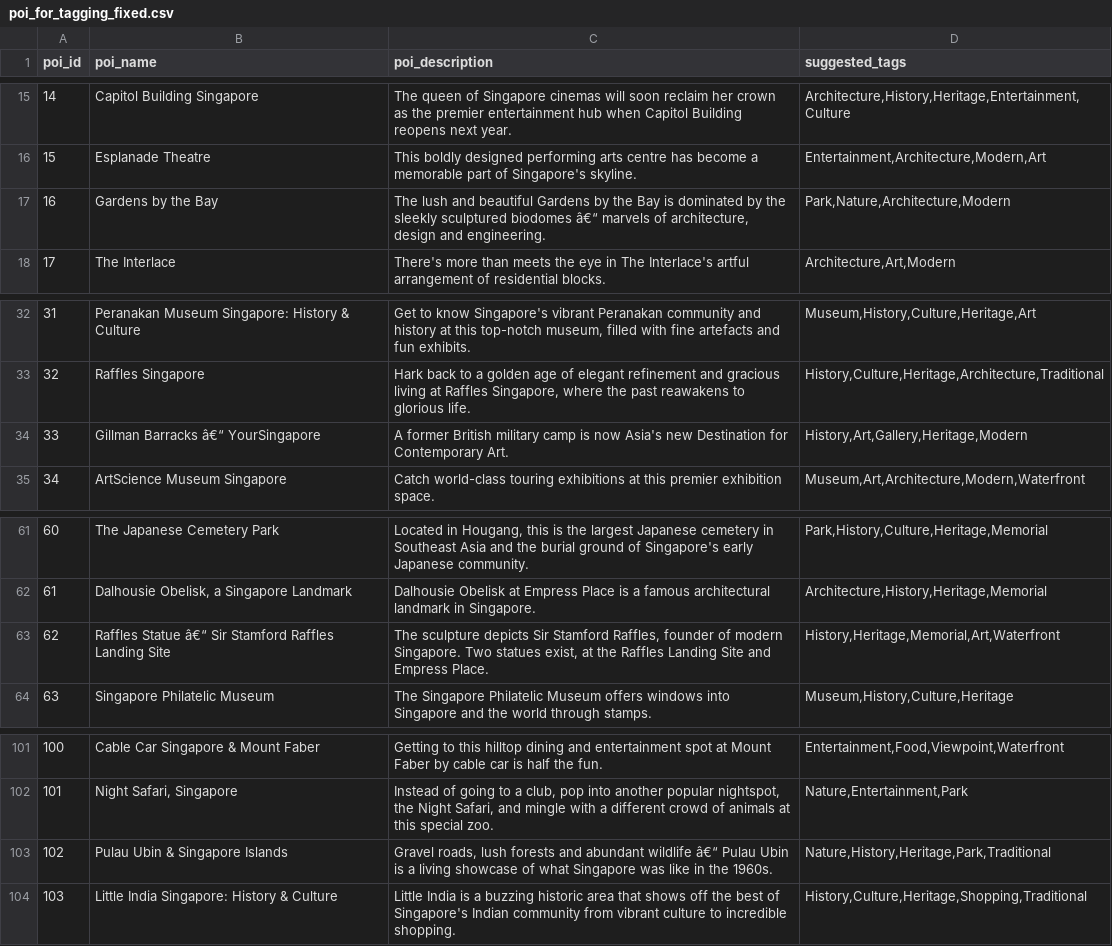
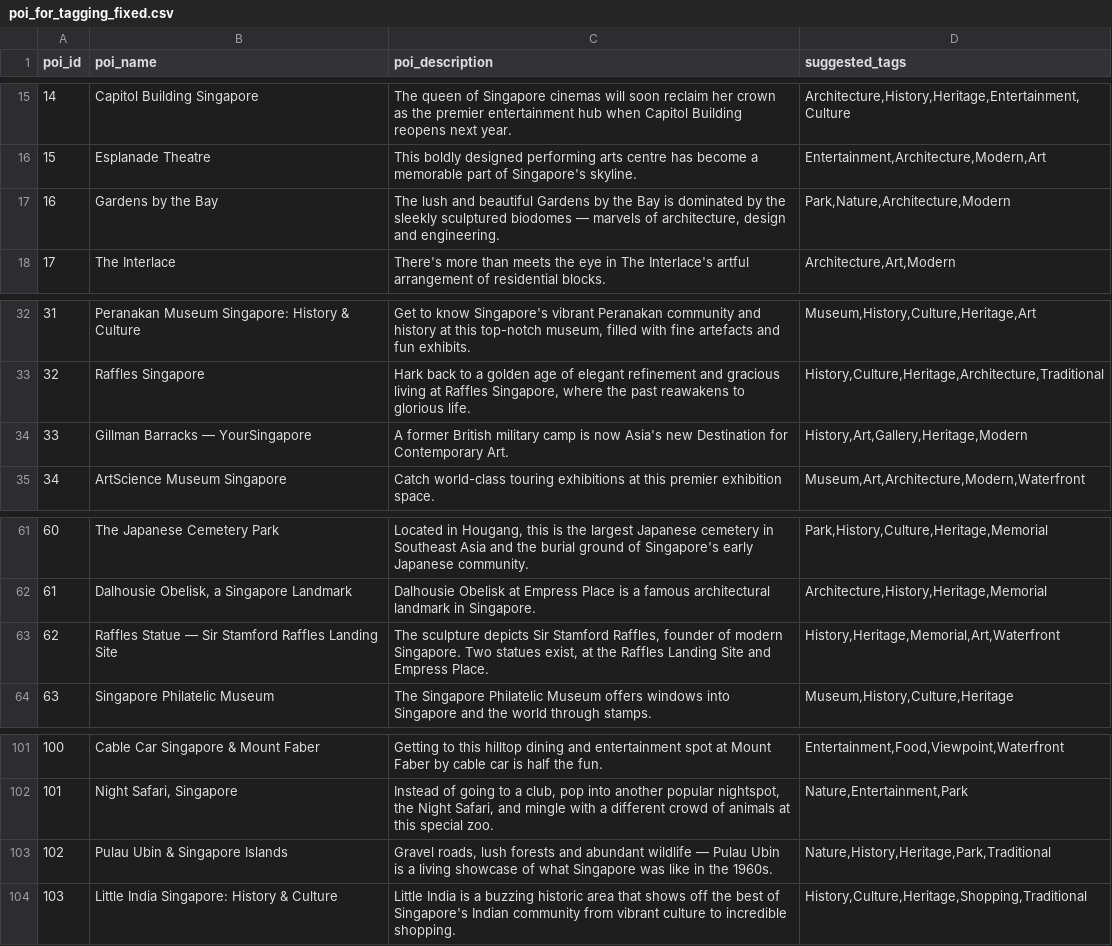
Before and after one commit to Acrylic125/sc2006-assignment, a CSV file: scrape/poi_for_tagging_fixed.csv, drawn as a sheet; only a part is shown, gaps mark what is left out.

Commit message:
updated csv

```diff
--- a/scrape/poi_for_tagging_fixed.csv
+++ b/scrape/poi_for_tagging_fixed.csv
@@ -16,3 +16,3 @@ poi_id,poi_name,poi_description,suggested_tags
 15,"Esplanade Theatre","This boldly designed performing arts centre has become a memorable part of Singapore's skyline.","Entertainment,Architecture,Modern,Art"
-16,"Gardens by the Bay","The lush and beautiful Gardens by the Bay is dominated by the sleekly sculptured biodomes â€“ marvels of architecture, design and engineering.","Park,Nature,Architecture,Modern"
+16,"Gardens by the Bay","The lush and beautiful Gardens by the Bay is dominated by the sleekly sculptured biodomes — marvels of architecture, design and engineering.","Park,Nature,Architecture,Modern"
 17,"The Interlace","There's more than meets the eye in The Interlace's artful arrangement of residential blocks.","Architecture,Art,Modern"
@@ -33,3 +33,3 @@ poi_id,poi_name,poi_description,suggested_tags
 32,"Raffles Singapore","Hark back to a golden age of elegant refinement and gracious living at Raffles Singapore, where the past reawakens to glorious life.","History,Culture,Heritage,Architecture,Traditional"
-33,"Gillman Barracks â€“ YourSingapore","A former British military camp is now Asia's new Destination for Contemporary Art.","History,Art,Gallery,Heritage,Modern"
+33,"Gillman Barracks — YourSingapore","A former British military camp is now Asia's new Destination for Contemporary Art.","History,Art,Gallery,Heritage,Modern"
 34,"ArtScience Museum Singapore","Catch world-class touring exhibitions at this premier exhibition space.","Museum,Art,Architecture,Modern,Waterfront"
@@ -62,3 +62,3 @@ poi_id,poi_name,poi_description,suggested_tags
 61,"Dalhousie Obelisk, a Singapore Landmark","Dalhousie Obelisk at Empress Place is a famous architectural landmark in Singapore.","Architecture,History,Heritage,Memorial"
-62,"Raffles Statue â€“ Sir Stamford Raffles Landing Site","The sculpture depicts Sir Stamford Raffles, founder of modern Singapore. Two statues exist, at the Raffles Landing Site and Empress Place.","History,Heritage,Memorial,Art,Waterfront"
+62,"Raffles Statue — Sir Stamford Raffles Landing Site","The sculpture depicts Sir Stamford Raffles, founder of modern Singapore. Two statues exist, at the Raffles Landing Site and Empress Place.","History,Heritage,Memorial,Art,Waterfront"
 63,"Singapore Philatelic Museum","The Singapore Philatelic Museum offers windows into Singapore and the world through stamps.","Museum,History,Culture,Heritage"
@@ -102,3 +102,3 @@ poi_id,poi_name,poi_description,suggested_tags
 101,"Night Safari, Singapore","Instead of going to a club, pop into another popular nightspot, the Night Safari, and mingle with a different crowd of animals at this special zoo.","Nature,Entertainment,Park"
-102,"Pulau Ubin & Singapore Islands","Gravel roads, lush forests and abundant wildlife â€“ Pulau Ubin is a living showcase of what Singapore was like in the 1960s.","Nature,History,Heritage,Park,Traditional"
+102,"Pulau Ubin & Singapore Islands","Gravel roads, lush forests and abundant wildlife — Pulau Ubin is a living showcase of what Singapore was like in the 1960s.","Nature,History,Heritage,Park,Traditional"
 103,"Little India Singapore: History & Culture","Little India is a buzzing historic area that shows off the best of Singapore's Indian community from vibrant culture to incredible shopping.","History,Culture,Heritage,Shopping,Traditional"
```
